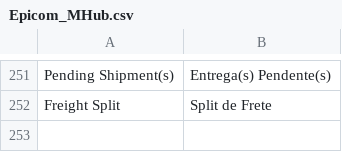
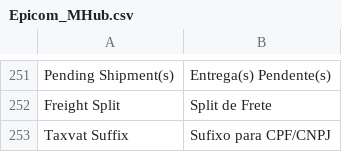
Before and after one commit to epicomtech/magento, a CSV file: app/locale/pt_BR/Epicom_MHub.csv, drawn as a sheet; only a part is shown, gaps mark what is left out.

Commit message:
- Adicionado disparo de exception quando a cotação interna no magento retorna erro no calculo de frete do fornecedor - Adicionado ajuste de grupo do cliente na criação do pedido - Adicionado suporte a sufixo para CPF/CNPJ na geração do pedido

```diff
--- a/app/locale/pt_BR/Epicom_MHub.csv
+++ b/app/locale/pt_BR/Epicom_MHub.csv
@@ -252 +252,2 @@
 "Freight Split","Split de Frete"
+"Taxvat Suffix","Sufixo para CPF/CNPJ"
```
Also changed, not shown: 4 other files.
